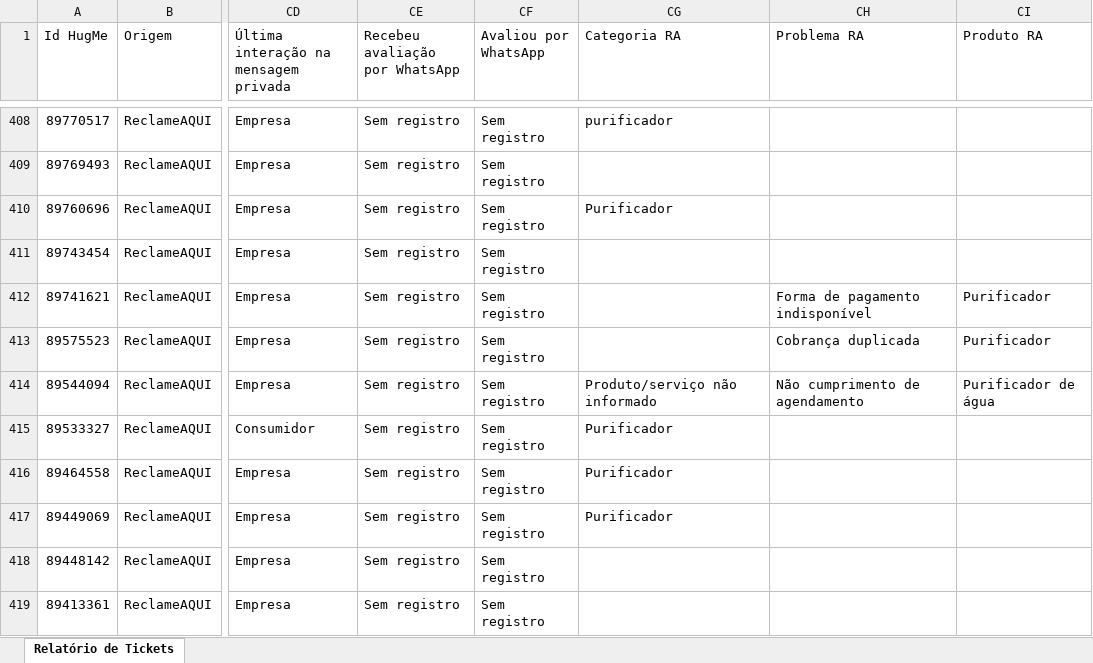
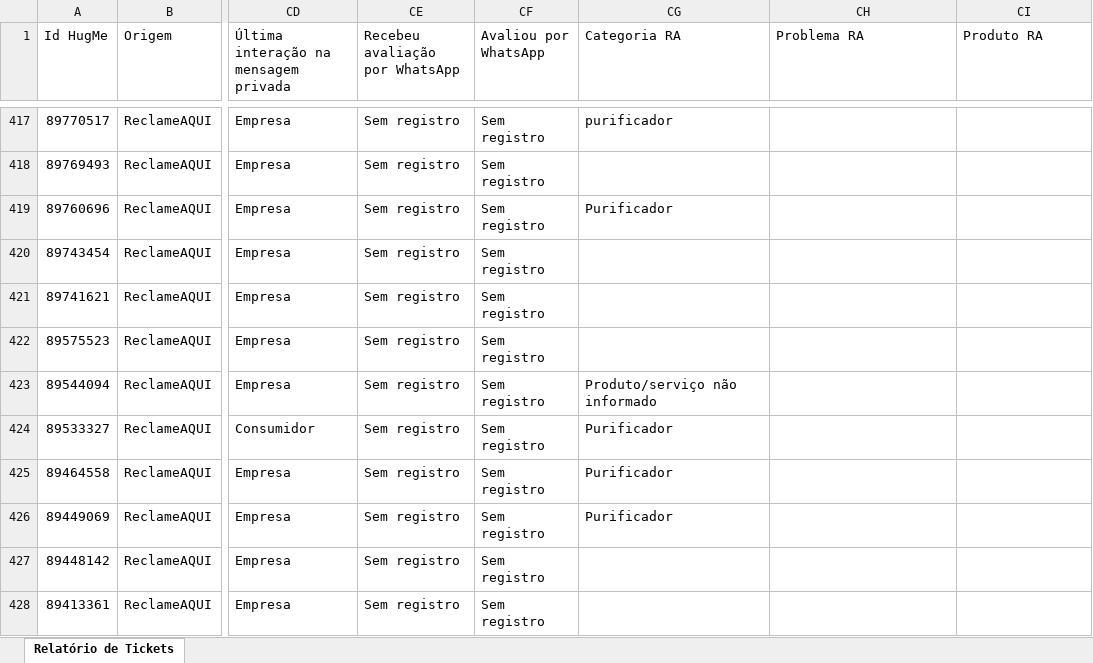
Before and after one commit to eduardacjr/Reclameaquiculligan, an Excel workbook: BaseEco.xlsx, sheet Relatório de Tickets, drawn as a sheet; only a part is shown, gaps mark what is left out; values as stored, in another font and other column widths than the file's, no cell formats; addresses are those after the commit; the diff covers the shown part only; the diff names each change by its address in the sheet, - before the commit and + after, or states it on an @@ line.

```diff
--- a/BaseEco.xlsx (sheet Relatório de Tickets)
+++ b/BaseEco.xlsx (sheet Relatório de Tickets)
-CH421 (Problema RA): Forma de pagamento indisponível
+CH421 (Problema RA): (empty)
-CI421:CI422 (Produto RA): Purificador
+CI421:CI422 (Produto RA): (empty)
-CH422 (Problema RA): Cobrança duplicada
+CH422 (Problema RA): (empty)
-CH423 (Problema RA): Não cumprimento de agendamento
+CH423 (Problema RA): (empty)
-CI423 (Produto RA): Purificador de água
+CI423 (Produto RA): (empty)
```
Also changed, not shown: 10 added rows, 1 removed row and 1448 edited cells elsewhere in this sheet, cell formats.
